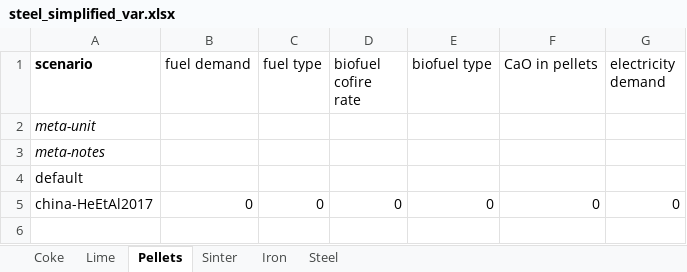
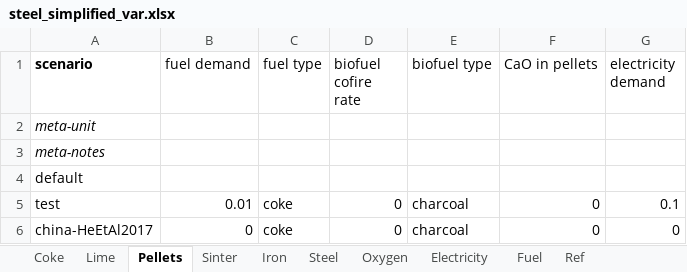
Before and after one commit to concoctions/BlackBlox, an Excel workbook: data/steel/steel_simplified_var.xlsx, sheet Pellets, drawn as a sheet; values as stored, in another font and other column widths than the file's, no borders; addresses are those after the commit; the diff names each change by its address in the sheet, - before the commit and + after, or states it on an @@ line.

Commit message:
Added test data to simple steel model

```diff
--- a/data/steel/steel_simplified_var.xlsx (sheet Pellets)
+++ b/data/steel/steel_simplified_var.xlsx (sheet Pellets)
+sheet tab: Oxygen
+sheet tab: Electricity
+sheet tab: Fuel
+sheet tab: Ref
+row 5: test | 0.01 | coke | 0 | charcoal | 0 | 0.1
-C6 (fuel type): 0
+C6 (fuel type): coke
-E6 (biofuel type): 0
+E6 (biofuel type): charcoal
```
Also changed, not shown: sheet Iron, sheet Steel, sheet Sinter, sheet Coke, sheet Lime, data/steel/steel_WholeMill_var.xlsx, data/steel/steel_simplified_calcs.xlsx.
